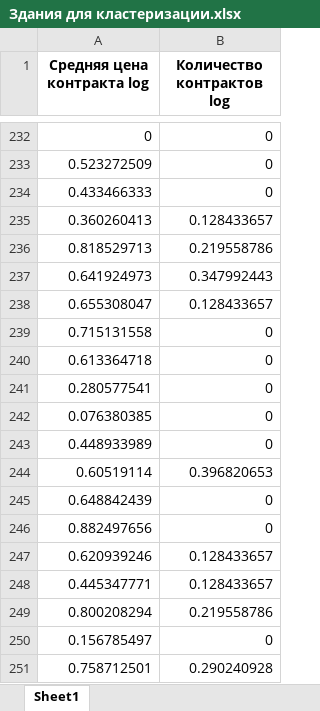
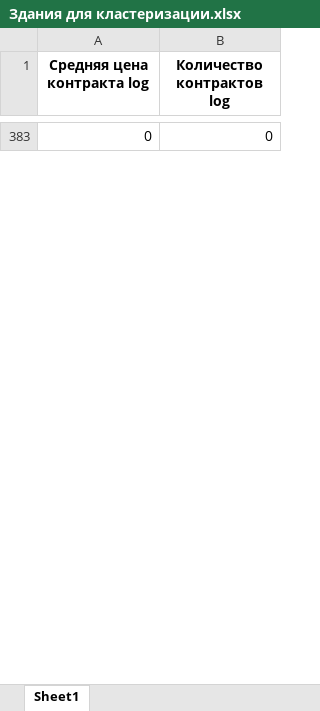
Before and after one commit to Kustarevvv/Contracts, an Excel workbook: src/notebooks/Здания для кластеризации.xlsx, sheet Sheet1, drawn as a sheet; only a part is shown, gaps mark what is left out; values as stored, in another font and other column widths than the file's, no borders; removed rows and columns are numbered as before the commit, all else as after; the diff covers the shown part only; the diff names each change by its address in the sheet, - before the commit and + after, or states it on an @@ line.

```diff
--- a/src/notebooks/Здания для кластеризации.xlsx (sheet Sheet1)
+++ b/src/notebooks/Здания для кластеризации.xlsx (sheet Sheet1)
-row 233: 0.523272509 | 0
-row 234: 0.433466333 | 0
-row 235: 0.360260413 | 0.128433657
-row 236: 0.818529713 | 0.219558786
-row 237: 0.641924973 | 0.347992443
-row 238: 0.655308047 | 0.128433657
-row 239: 0.715131558 | 0
-row 240: 0.613364718 | 0
-row 241: 0.280577541 | 0
-row 242: 0.076380385 | 0
-row 243: 0.448933989 | 0
-row 244: 0.60519114 | 0.396820653
-row 245: 0.648842439 | 0
-row 246: 0.882497656 | 0
-row 247: 0.620939246 | 0.128433657
-row 248: 0.445347771 | 0.128433657
-row 249: 0.800208294 | 0.219558786
-row 250: 0.156785497 | 0
-row 251: 0.758712501 | 0.290240928
```
Also changed, not shown: other rows of this sheet, data/контракты_клининг.xlsx, src/notebooks/Здания для кластеризации 2.xlsx, 10 other files.
